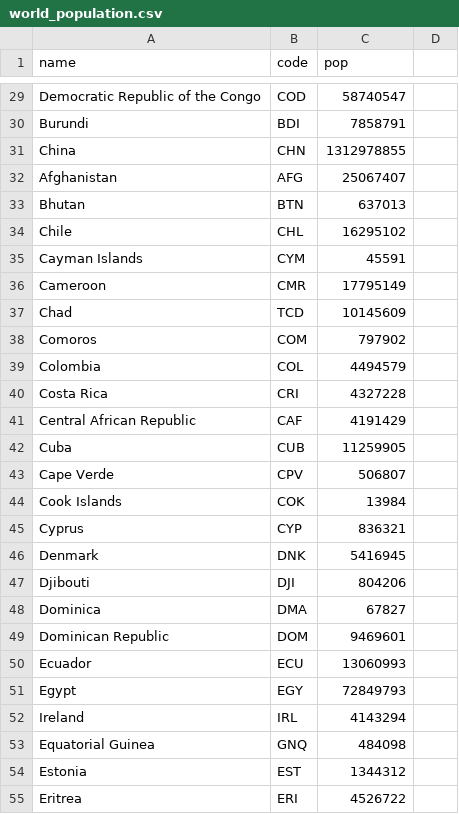
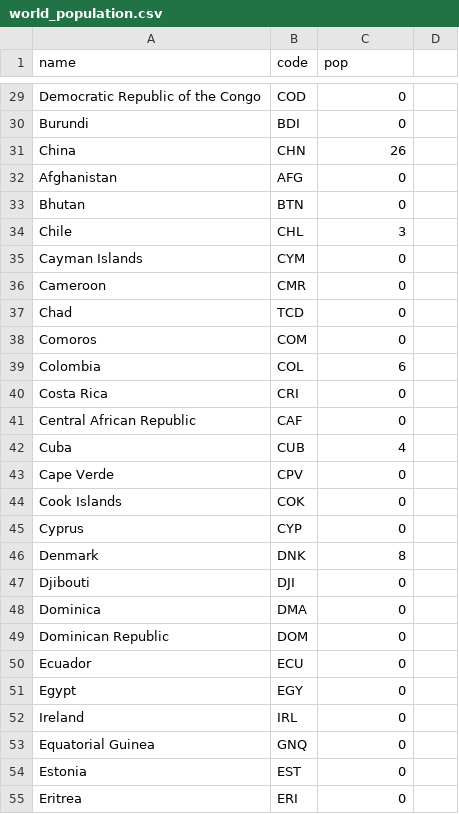
Before and after one commit to MaxKGS/MaxKGS, a CSV file: world_population.csv, drawn as a sheet; only a part is shown, gaps mark what is left out; the diff covers the shown part only; the diff names each change by its address in the sheet, - before the commit and + after, or states it on an @@ line.

```diff
--- a/world_population.csv
+++ b/world_population.csv
-C29 (pop): 58740547
+C29 (pop): 0
-C30 (pop): 7858791
+C30 (pop): 0
-C31 (pop): 1312978855
+C31 (pop): 26
-C32 (pop): 25067407
+C32 (pop): 0
-C33 (pop): 637013
+C33 (pop): 0
-C34 (pop): 16295102
+C34 (pop): 3
-C35 (pop): 45591
+C35 (pop): 0
-C36 (pop): 17795149
+C36 (pop): 0
-C37 (pop): 10145609
+C37 (pop): 0
-C38 (pop): 797902
+C38 (pop): 0
-C39 (pop): 4494579
+C39 (pop): 6
-C40 (pop): 4327228
+C40 (pop): 0
-C41 (pop): 4191429
+C41 (pop): 0
-C42 (pop): 11259905
+C42 (pop): 4
-C43 (pop): 506807
+C43 (pop): 0
-C44 (pop): 13984
+C44 (pop): 0
-C45 (pop): 836321
+C45 (pop): 0
-C46 (pop): 5416945
+C46 (pop): 8
-C47 (pop): 804206
+C47 (pop): 0
-C48 (pop): 67827
+C48 (pop): 0
-C49 (pop): 9469601
+C49 (pop): 0
-C50 (pop): 13060993
+C50 (pop): 0
-C51 (pop): 72849793
+C51 (pop): 0
-C52 (pop): 4143294
+C52 (pop): 0
-C53 (pop): 484098
+C53 (pop): 0
-C54 (pop): 1344312
+C54 (pop): 0
-C55 (pop): 4526722
+C55 (pop): 0
```
Also changed, not shown: 53 edited cells elsewhere in this file.
